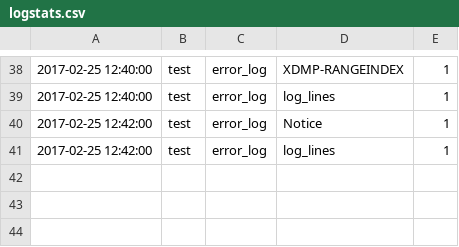
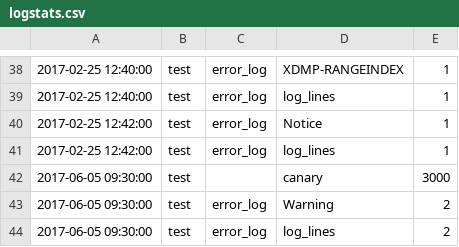
Before and after one commit to chamlin/logproc, a CSV file: logstats.csv, drawn as a sheet; only a part is shown, gaps mark what is left out.

Commit message:
canary.  start input options.

```diff
--- a/logstats.csv
+++ b/logstats.csv
@@ -41 +41,4 @@
 2017-02-25 12:42:00,test,error_log,log_lines,1
+2017-06-05 09:30:00,test,,canary,3000
+2017-06-05 09:30:00,test,error_log,Warning,2
+2017-06-05 09:30:00,test,error_log,log_lines,2
```
Also changed, not shown: 4 other files.
